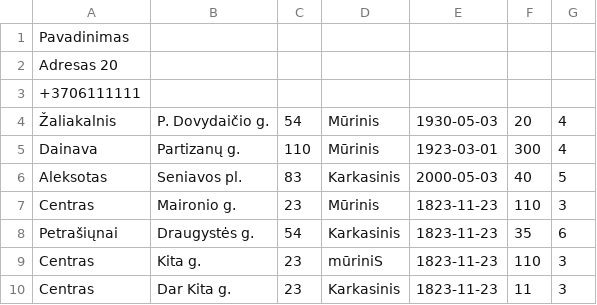
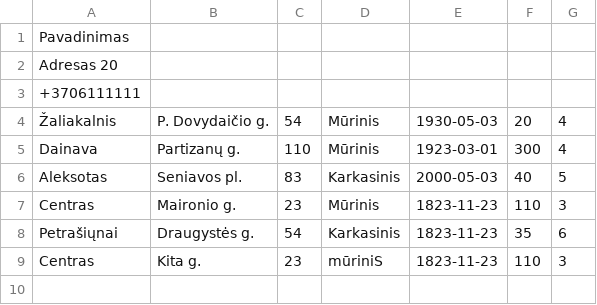
Before and after one commit to Rokas-Mar/KTU.OOP1, a CSV file: LD2/LD2.LAB/Houses.csv, drawn as a sheet; the diff names each change by its address in the sheet, - before the commit and + after, or states it on an @@ line.

```diff
--- a/LD2/LD2.LAB/Houses.csv
+++ b/LD2/LD2.LAB/Houses.csv
-row 10: Centras | Dar Kita g. | 23 | Karkasinis | 1823-11-23 | 11 | 3
```
Also changed, not shown: 14 other files.
